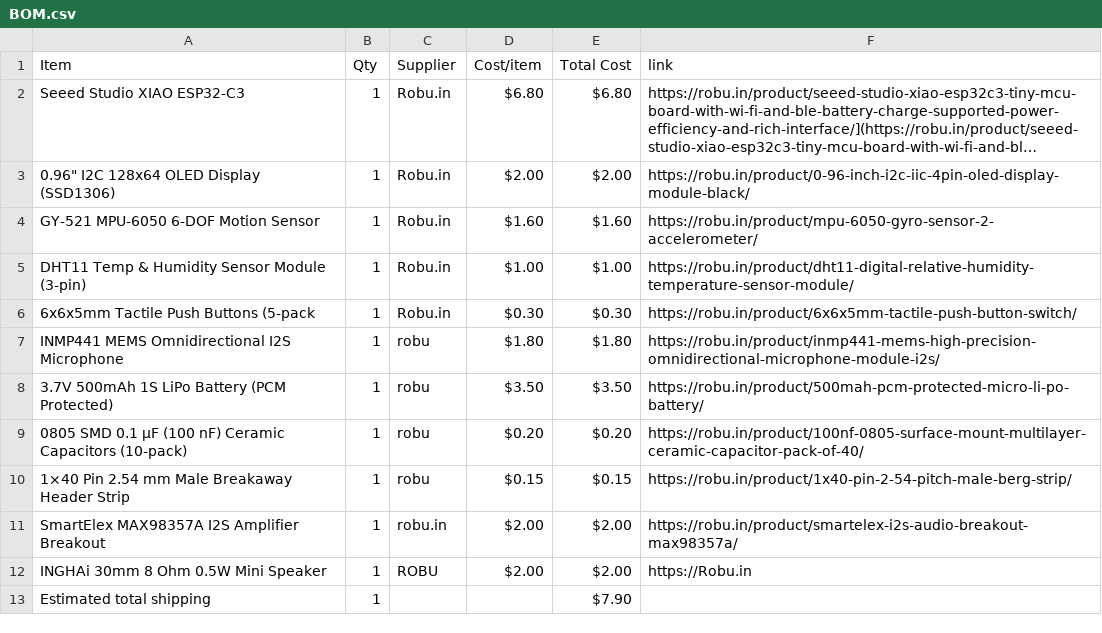
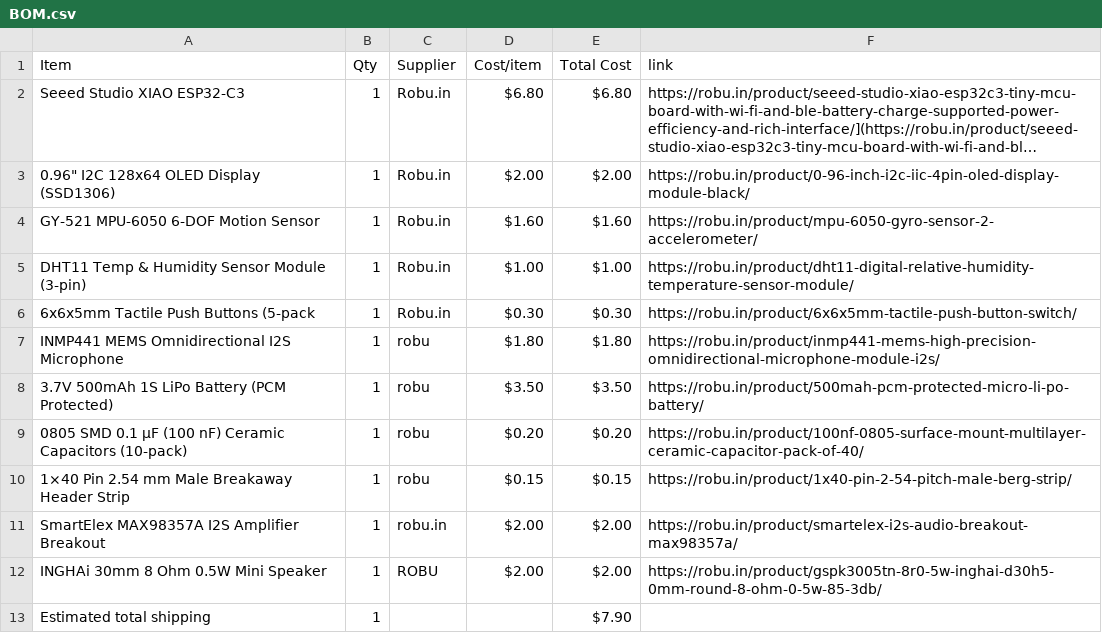
Before and after one commit to rafay-069/starbie-, a CSV file: BOM.csv, drawn as a sheet; long unchanged cells end in ….

Commit message:
Sync Starbie from Half Life

```diff
--- a/BOM.csv
+++ b/BOM.csv
@@ -11,3 +11,3 @@ INMP441 MEMS Omnidirectional I2S Microphone,1,robu,$1.80,$1.80,https://robu.in/p
 SmartElex MAX98357A I2S Amplifier Breakout,1,robu.in,$2.00,$2.00,https://robu.in/product/smartelex-i2s-audio-breakout-max98357a/
-INGHAi 30mm 8 Ohm 0.5W Mini Speaker,1,ROBU,$2.00,$2.00,https://Robu.in
+INGHAi 30mm 8 Ohm 0.5W Mini Speaker,1,ROBU,$2.00,$2.00,https://robu.in/product/gspk3005tn-8r0-5w-inghai-d30h5-0mm-round-8-ohm-0-5w-85-3db/
 Estimated total shipping,1,,,$7.90,
```
